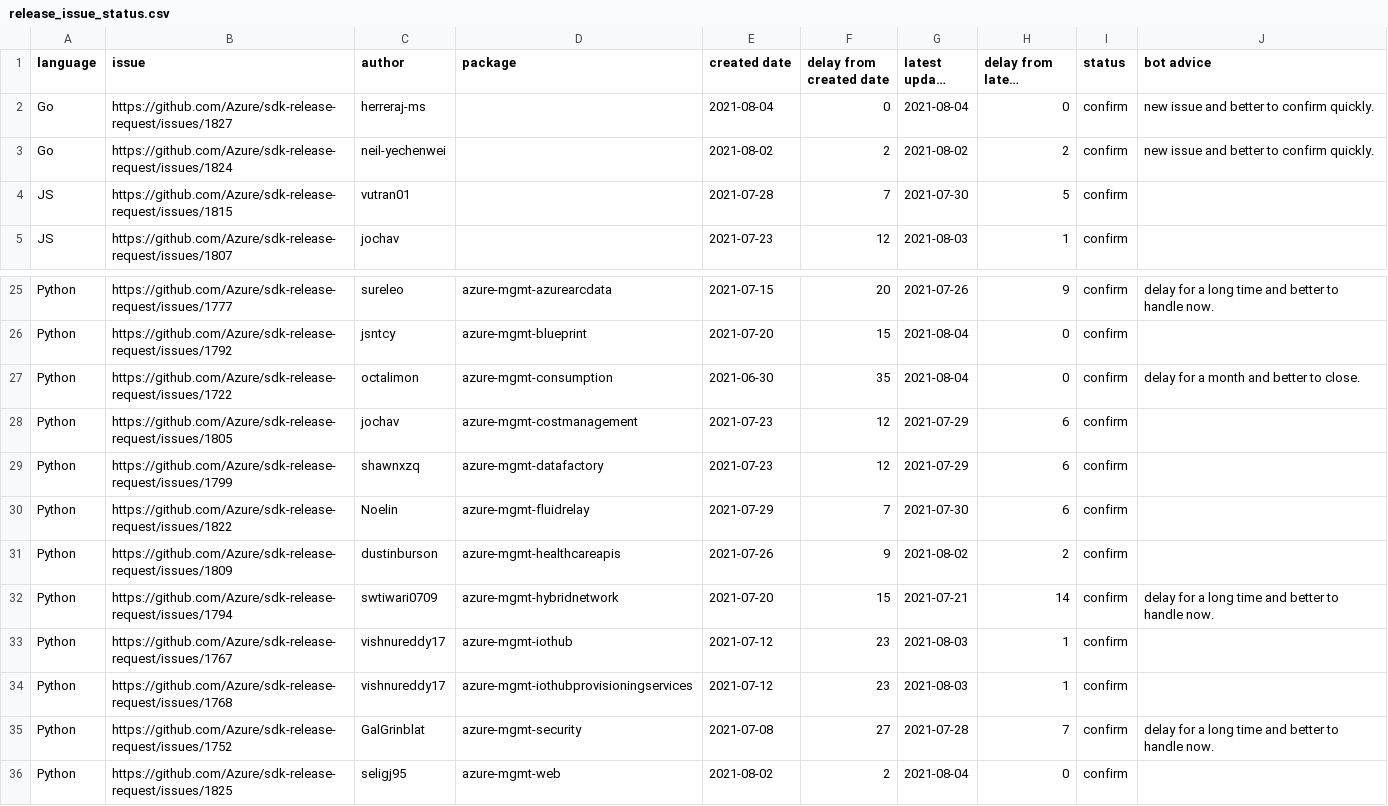
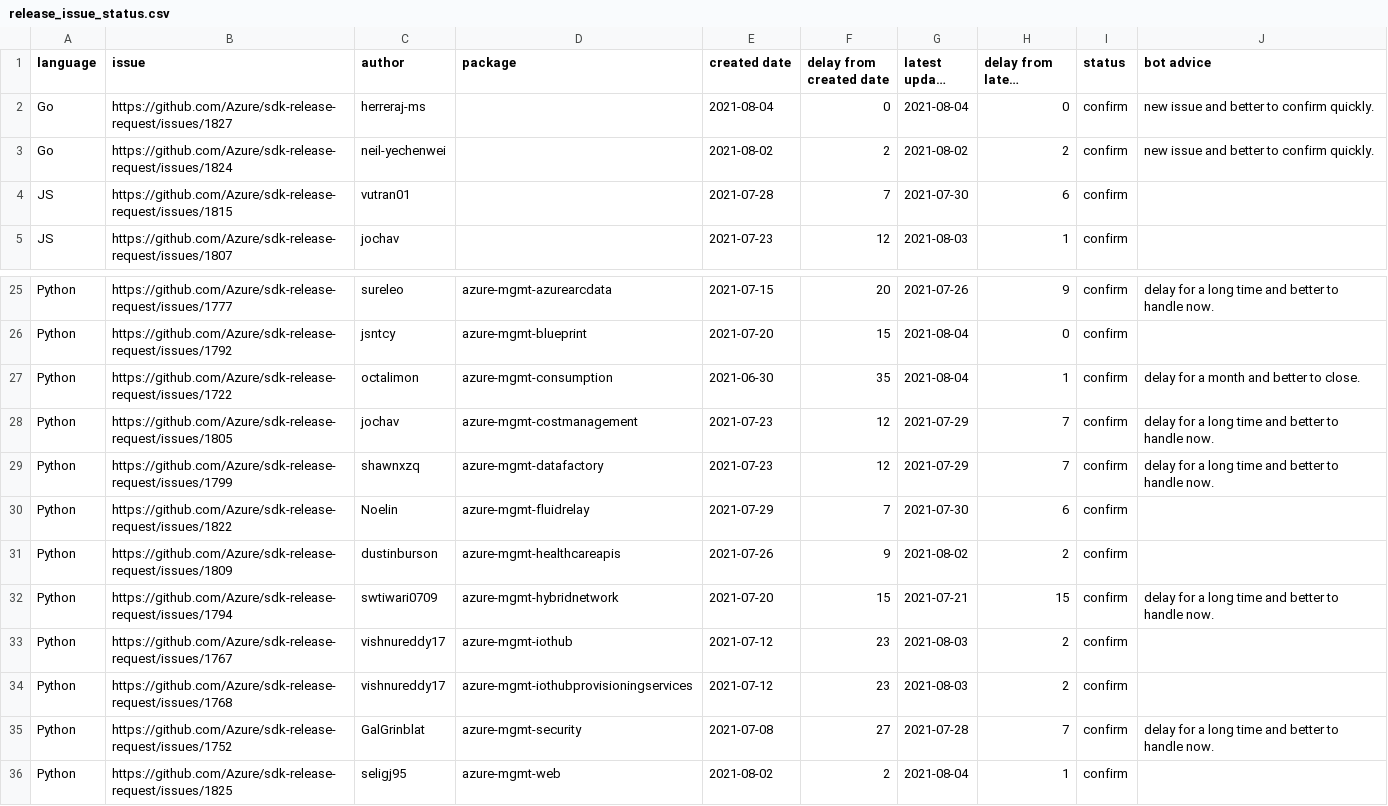
Before and after one commit to msyyc/file-storage, a CSV file: release_issue_status.csv, drawn as a sheet; only a part is shown, gaps mark what is left out; long unchanged cells end in ….

Commit message:
update excel

```diff
--- a/release_issue_status.csv
+++ b/release_issue_status.csv
@@ -3,3 +3,3 @@ Go,https://github.com/Azure/sdk-release-request/issues/1827,herreraj-ms, ,2021-0
 Go,https://github.com/Azure/sdk-release-request/issues/1824,neil-yechenwei, ,2021-08-02,2,2021-08-02,2,confirm,new issue and better to confirm quickly.
-JS,https://github.com/Azure/sdk-release-request/issues/1815,vutran01, ,2021-07-28,7,2021-07-30,5,confirm,
+JS,https://github.com/Azure/sdk-release-request/issues/1815,vutran01, ,2021-07-28,7,2021-07-30,6,confirm,
 JS,https://github.com/Azure/sdk-release-request/issues/1807,jochav, ,2021-07-23,12,2021-08-03,1,confirm,
@@ -26,11 +26,11 @@ Python,https://github.com/Azure/sdk-release-request/issues/1777,sureleo,azure-mg
 Python,https://github.com/Azure/sdk-release-request/issues/1792,jsntcy,azure-mgmt-blueprint,2021-07-20,15,2021-08-04,0,confirm,
-Python,https://github.com/Azure/sdk-release-request/issues/1722,octalimon,azure-mgmt-consumption,2021-06-30,35,2021-08-04,0,confirm,delay for a month and better to close.
-Python,https://github.com/Azure/sdk-release-request/issues/1805,jochav,azure-mgmt-costmanagement,2021-07-23,12,2021-07-29,6,confirm,
-Python,https://github.com/Azure/sdk-release-request/issues/1799,shawnxzq,azure-mgmt-datafactory,2021-07-23,12,2021-07-29,6,confirm,
+Python,https://github.com/Azure/sdk-release-request/issues/1722,octalimon,azure-mgmt-consumption,2021-06-30,35,2021-08-04,1,confirm,delay for a month and better to close.
+Python,https://github.com/Azure/sdk-release-request/issues/1805,jochav,azure-mgmt-costmanagement,2021-07-23,12,2021-07-29,7,confirm,delay for a long time and better to handle now.
+Python,https://github.com/Azure/sdk-release-request/issues/1799,shawnxzq,azure-mgmt-datafactory,2021-07-23,12,2021-07-29,7,confirm,delay for a long time and better to handle now.
 Python,https://github.com/Azure/sdk-release-request/issues/1822,Noelin,azure-mgmt-fluidrelay,2021-07-29,7,2021-07-30,6,confirm,
 Python,https://github.com/Azure/sdk-release-request/issues/1809,dustinburson,azure-mgmt-healthcareapis,2021-07-26,9,2021-08-02,2,confirm,
-Python,https://github.com/Azure/sdk-release-request/issues/1794,swtiwari0709,azure-mgmt-hybridnetwork,2021-07-20,15,2021-07-21,14,confirm,delay for a long time and better to handle now.
-Python,https://github.com/Azure/sdk-release-request/issues/1767,vishnureddy17,azure-mgmt-iothub,2021-07-12,23,2021-08-03,1,confirm,
-Python,https://github.com/Azure/sdk-release-request/issues/1768,vishnureddy17,azure-mgmt-iothubprovisioningservices,2021-07-12,23,2021-08-03,1,confirm,
+Python,https://github.com/Azure/sdk-release-request/issues/1794,swtiwari0709,azure-mgmt-hybridnetwork,2021-07-20,15,2021-07-21,15,confirm,delay for a long time and better to handle now.
+Python,https://github.com/Azure/sdk-release-request/issues/1767,vishnureddy17,azure-mgmt-iothub,2021-07-12,23,2021-08-03,2,confirm,
+Python,https://github.com/Azure/sdk-release-request/issues/1768,vishnureddy17,azure-mgmt-iothubprovisioningservices,2021-07-12,23,2021-08-03,2,confirm,
 Python,https://github.com/Azure/sdk-release-request/issues/1752,GalGrinblat,azure-mgmt-security,2021-07-08,27,2021-07-28,7,confirm,delay for a long time and better to handle now.
-Python,https://github.com/Azure/sdk-release-request/issues/1825,seligj95,azure-mgmt-web,2021-08-02,2,2021-08-04,0,confirm,
+Python,https://github.com/Azure/sdk-release-request/issues/1825,seligj95,azure-mgmt-web,2021-08-02,2,2021-08-04,1,confirm,
```
